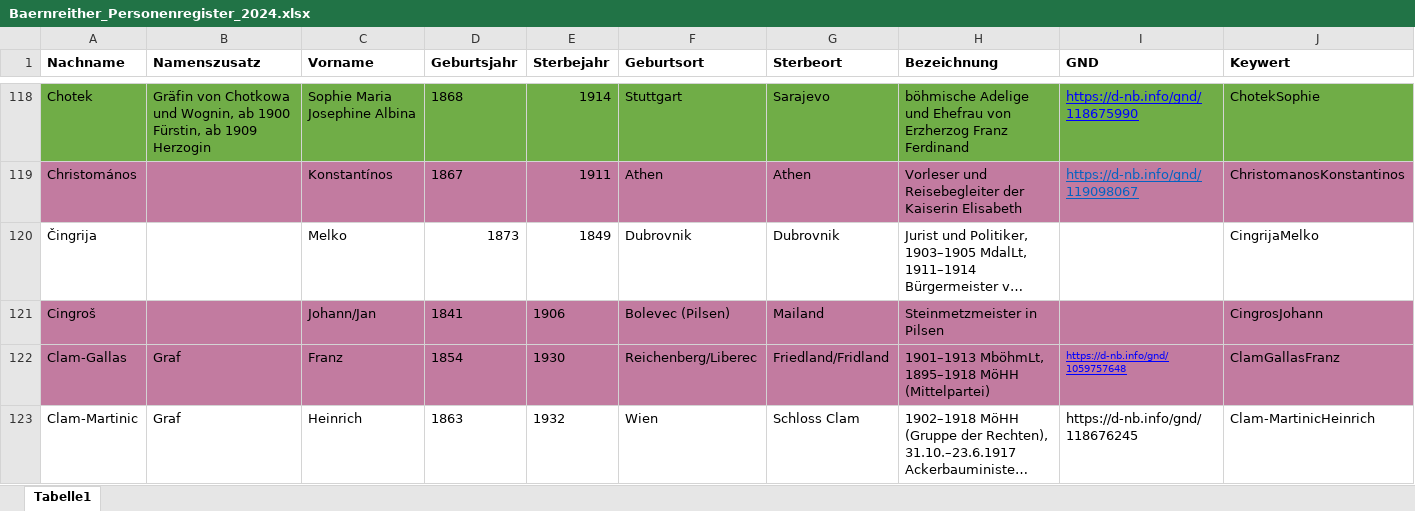
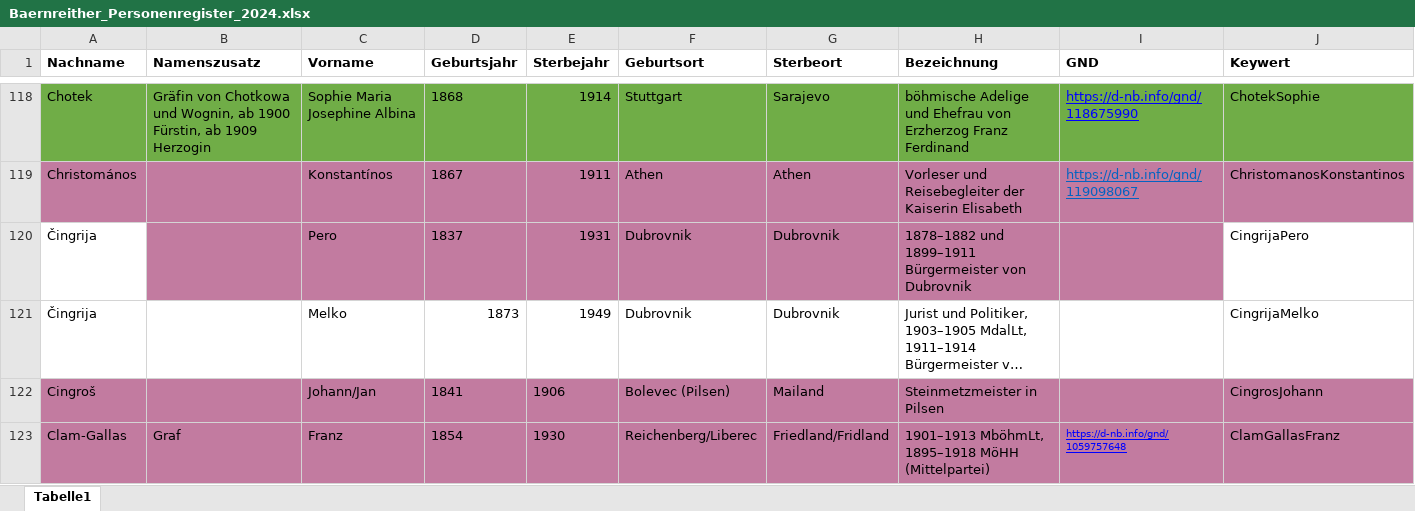
Before and after one commit to KfNGOe/baernreither-app, an Excel workbook: data/xlsx/Baernreither_Personenregister_2024.xlsx, sheet Tabelle1, drawn as a sheet; only a part is shown, gaps mark what is left out; the shorter side is filled out with more unchanged rows; long unchanged cells end in …; values as stored, in another font and other column widths than the file's, no borders; table styles not drawn; addresses are those after the commit; the diff names each change by its address in the sheet, - before the commit and + after, or states it on an @@ line.

Commit message:
Deploy data to app repo

```diff
--- a/data/xlsx/Baernreither_Personenregister_2024.xlsx (sheet Tabelle1)
+++ b/data/xlsx/Baernreither_Personenregister_2024.xlsx (sheet Tabelle1)
+row 120: Čingrija |  | Pero | 1837 | 1931 | Dubrovnik | Dubrovnik | 1878–1882 und 1899–1911 Bürgermeister von Dubrovnik |  | CingrijaPero
-E121 (Sterbejahr): 1849
+E121 (Sterbejahr): 1949
```
